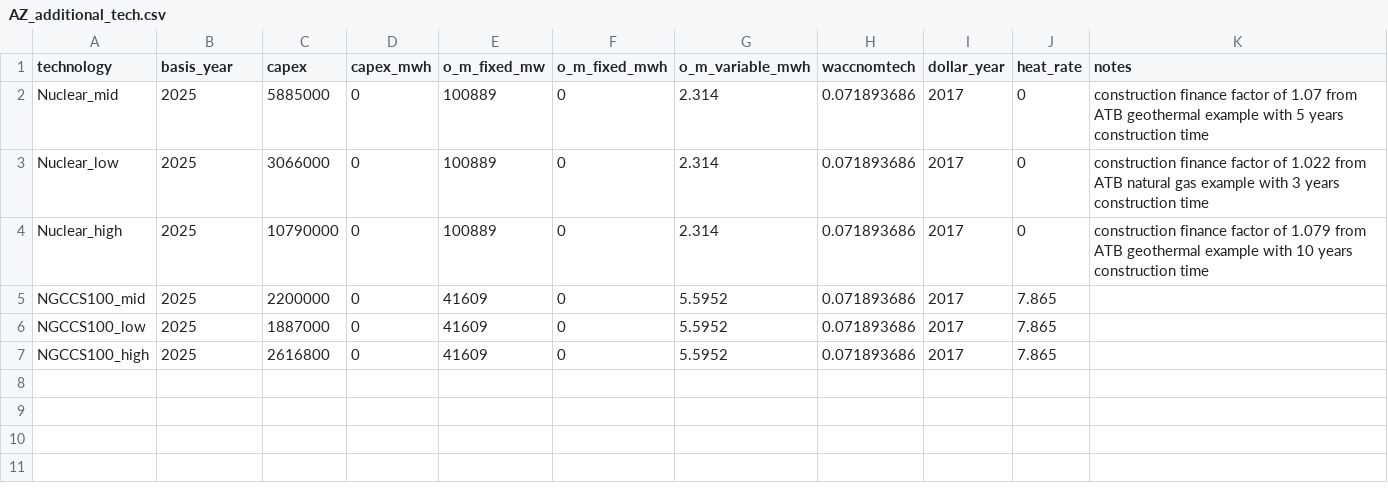
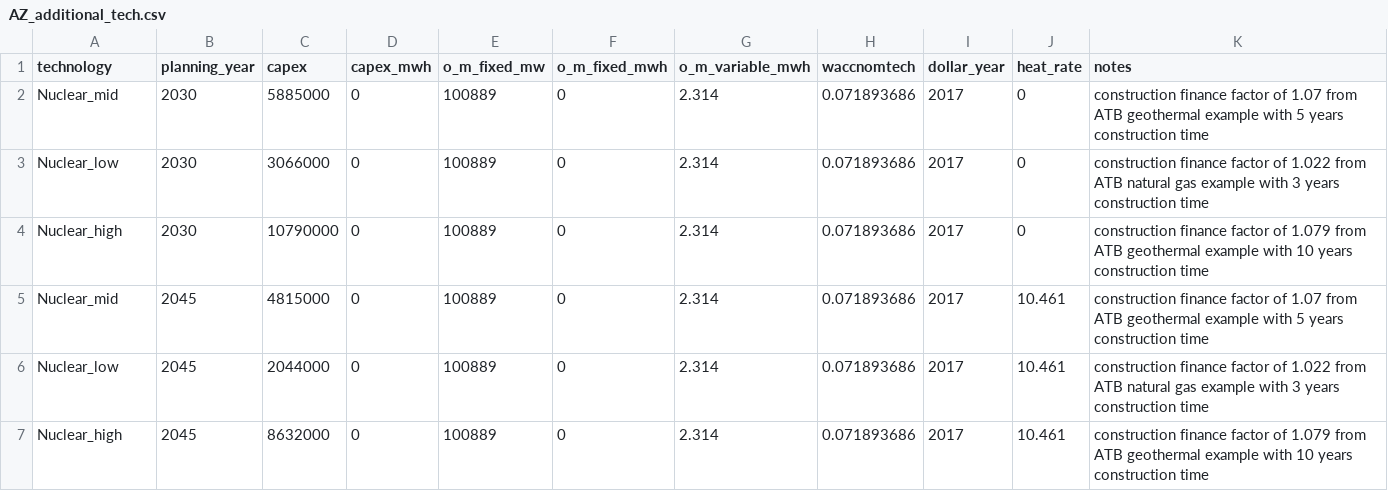
Before and after one commit to PowerGenome/PowerGenome, a CSV file: data/additional_technologies/AZ_additional_tech.csv, drawn as a sheet.

Commit message:
Changed additional tech file to cover multiple model years
Changed basis_year to planning_year, since the former wasn't used.

```diff
--- a/data/additional_technologies/AZ_additional_tech.csv
+++ b/data/additional_technologies/AZ_additional_tech.csv
@@ -1,7 +1,7 @@
-technology,basis_year,capex,capex_mwh,o_m_fixed_mw,o_m_fixed_mwh,o_m_variable_mwh,waccnomtech,dollar_year,heat_rate,notes
-Nuclear_mid,2025,5885000,0,100889,0,2.314,0.071893686,2017,0,construction finance factor of 1.07 from ATB geothermal example with 5 years construction time
-Nuclear_low,2025,3066000,0,100889,0,2.314,0.071893686,2017,0,construction finance factor of 1.022 from ATB natural gas example with 3 years construction time
-Nuclear_high,2025,10790000,0,100889,0,2.314,0.071893686,2017,0,construction finance factor of 1.079 from ATB geothermal example with 10 years construction time
-NGCCS100_mid,2025,2200000,0,41609,0,5.5952,0.071893686,2017,7.865,
-NGCCS100_low,2025,1887000,0,41609,0,5.5952,0.071893686,2017,7.865,
-NGCCS100_high,2025,2616800,0,41609,0,5.5952,0.071893686,2017,7.865,
+technology,planning_year,capex,capex_mwh,o_m_fixed_mw,o_m_fixed_mwh,o_m_variable_mwh,waccnomtech,dollar_year,heat_rate,notes
+Nuclear_mid,2030,5885000,0,100889,0,2.314,0.071893686,2017,0,construction finance factor of 1.07 from ATB geothermal example with 5 years construction time
+Nuclear_low,2030,3066000,0,100889,0,2.314,0.071893686,2017,0,construction finance factor of 1.022 from ATB natural gas example with 3 years construction time
+Nuclear_high,2030,10790000,0,100889,0,2.314,0.071893686,2017,0,construction finance factor of 1.079 from ATB geothermal example with 10 years construction time
+Nuclear_mid,2045,4815000,0,100889,0,2.314,0.071893686,2017,10.461,construction finance factor of 1.07 from ATB geothermal example with 5 years construction time
+Nuclear_low,2045,2044000,0,100889,0,2.314,0.071893686,2017,10.461,construction finance factor of 1.022 from ATB natural gas example with 3 years construction time
+Nuclear_high,2045,8632000,0,100889,0,2.314,0.071893686,2017,10.461,construction finance factor of 1.079 from ATB geothermal example with 10 years construction time
```
Also changed, not shown: 1 other file.
